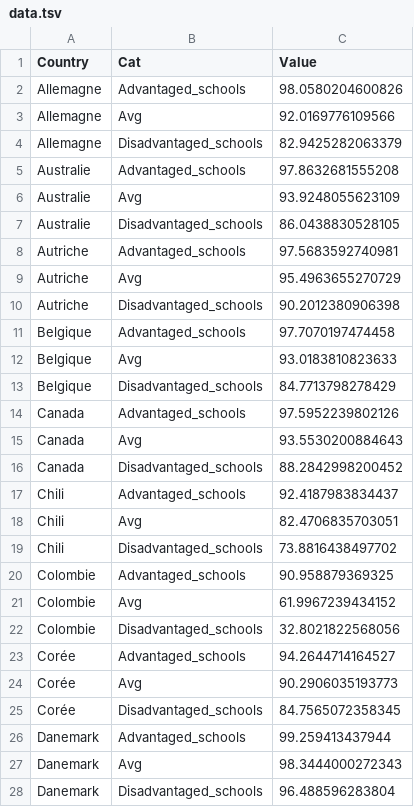
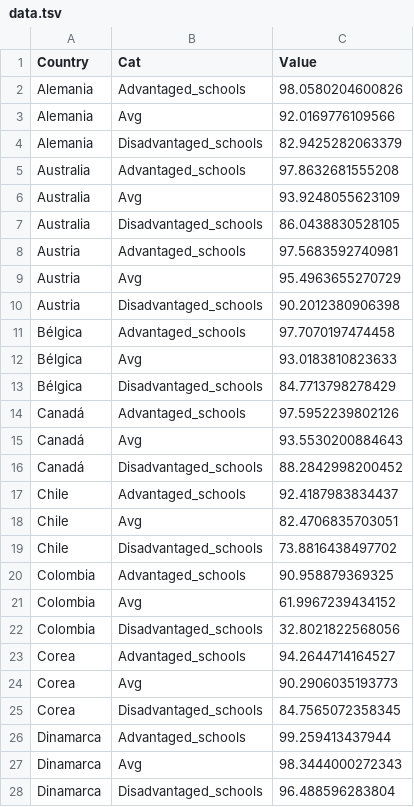
Before and after one commit to gitvfd/OECD-Fow-charts, a TSV file: digital-es/data/data.tsv, drawn as a sheet; only a part is shown; the diff covers the shown part only.

```diff
--- a/digital-es/data/data.tsv
+++ b/digital-es/data/data.tsv
@@ -1,28 +1,28 @@
 Country	Cat	Value
-Allemagne	Advantaged_schools	98.0580204600826
-Allemagne	Avg	92.0169776109566
-Allemagne	Disadvantaged_schools	82.9425282063379
-Australie	Advantaged_schools	97.8632681555208
-Australie	Avg	93.9248055623109
-Australie	Disadvantaged_schools	86.0438830528105
-Autriche	Advantaged_schools	97.5683592740981
-Autriche	Avg	95.4963655270729
-Autriche	Disadvantaged_schools	90.2012380906398
-Belgique	Advantaged_schools	97.7070197474458
-Belgique	Avg	93.0183810823633
-Belgique	Disadvantaged_schools	84.7713798278429
-Canada	Advantaged_schools	97.5952239802126
-Canada	Avg	93.5530200884643
-Canada	Disadvantaged_schools	88.2842998200452
-Chili	Advantaged_schools	92.4187983834437
-Chili	Avg	82.4706835703051
-Chili	Disadvantaged_schools	73.8816438497702
-Colombie	Advantaged_schools	90.958879369325
-Colombie	Avg	61.9967239434152
-Colombie	Disadvantaged_schools	32.8021822568056
-Corée	Advantaged_schools	94.2644714164527
-Corée	Avg	90.2906035193773
-Corée	Disadvantaged_schools	84.7565072358345
-Danemark	Advantaged_schools	99.259413437944
-Danemark	Avg	98.3444000272343
-Danemark	Disadvantaged_schools	96.488596283804
+Alemania	Advantaged_schools	98.0580204600826
+Alemania	Avg	92.0169776109566
+Alemania	Disadvantaged_schools	82.9425282063379
+Australia	Advantaged_schools	97.8632681555208
+Australia	Avg	93.9248055623109
+Australia	Disadvantaged_schools	86.0438830528105
+Austria	Advantaged_schools	97.5683592740981
+Austria	Avg	95.4963655270729
+Austria	Disadvantaged_schools	90.2012380906398
+Bélgica	Advantaged_schools	97.7070197474458
+Bélgica	Avg	93.0183810823633
+Bélgica	Disadvantaged_schools	84.7713798278429
+Canadá	Advantaged_schools	97.5952239802126
+Canadá	Avg	93.5530200884643
+Canadá	Disadvantaged_schools	88.2842998200452
+Chile	Advantaged_schools	92.4187983834437
+Chile	Avg	82.4706835703051
+Chile	Disadvantaged_schools	73.8816438497702
+Colombia	Advantaged_schools	90.958879369325
+Colombia	Avg	61.9967239434152
+Colombia	Disadvantaged_schools	32.8021822568056
+Corea	Advantaged_schools	94.2644714164527
+Corea	Avg	90.2906035193773
+Corea	Disadvantaged_schools	84.7565072358345
+Dinamarca	Advantaged_schools	99.259413437944
+Dinamarca	Avg	98.3444000272343
+Dinamarca	Disadvantaged_schools	96.488596283804
```
Also changed, not shown: 12 added rows, 12 removed rows and 69 edited cells elsewhere in this file, gender-es/data/data.tsv, nonstandard-es/data/data.tsv, 2 other files.
